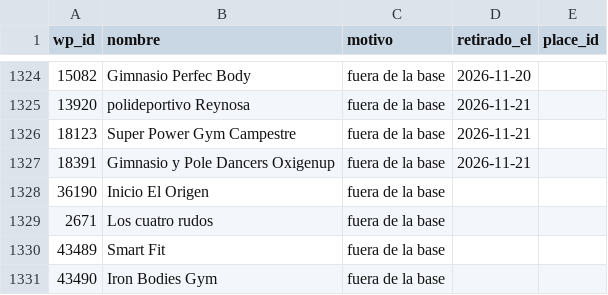
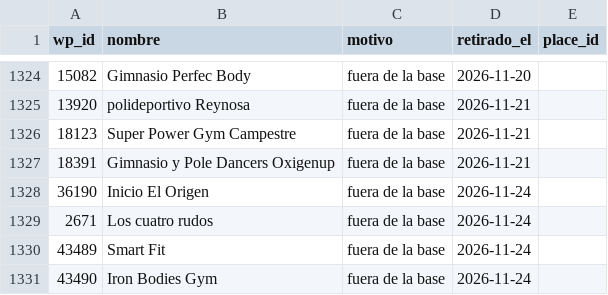
Before and after one commit to moikirsch/gyms52-d, a CSV file: data/retirar.csv, drawn as a sheet; only a part is shown, gaps mark what is left out.

```diff
--- a/data/retirar.csv
+++ b/data/retirar.csv
@@ -1327,5 +1327,5 @@ wp_id,nombre,motivo,retirado_el,place_id
 18391,Gimnasio y Pole Dancers Oxigenup,fuera de la base,2026-11-21,
-36190,Inicio El Origen,fuera de la base,,
-2671,Los cuatro rudos,fuera de la base,,
-43489,Smart Fit,fuera de la base,,
-43490,Iron Bodies Gym,fuera de la base,,
+36190,Inicio El Origen,fuera de la base,2026-11-24,
+2671,Los cuatro rudos,fuera de la base,2026-11-24,
+43489,Smart Fit,fuera de la base,2026-11-24,
+43490,Iron Bodies Gym,fuera de la base,2026-11-24,
```
Also changed, not shown: 3 other files.
